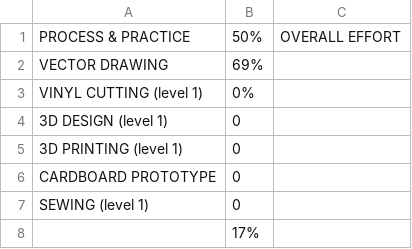
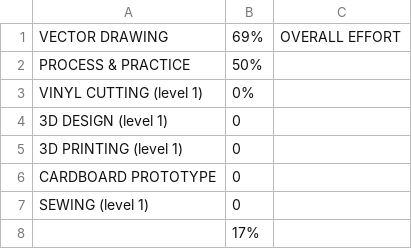
Before and after one commit to makercreator/learn, a CSV file: students/andrew/skills - overall.csv, drawn as a sheet.

Commit message:
update website

```diff
--- a/students/andrew/skills - overall.csv
+++ b/students/andrew/skills - overall.csv
@@ -1,3 +1,3 @@
-PROCESS & PRACTICE,50%,OVERALL EFFORT,, , , ,
-VECTOR DRAWING,69%,,, , , ,
+VECTOR DRAWING,69%,OVERALL EFFORT,, , , ,
+PROCESS & PRACTICE,50%,,, , , ,
 VINYL CUTTING (level 1),0%,,,,,,
```
